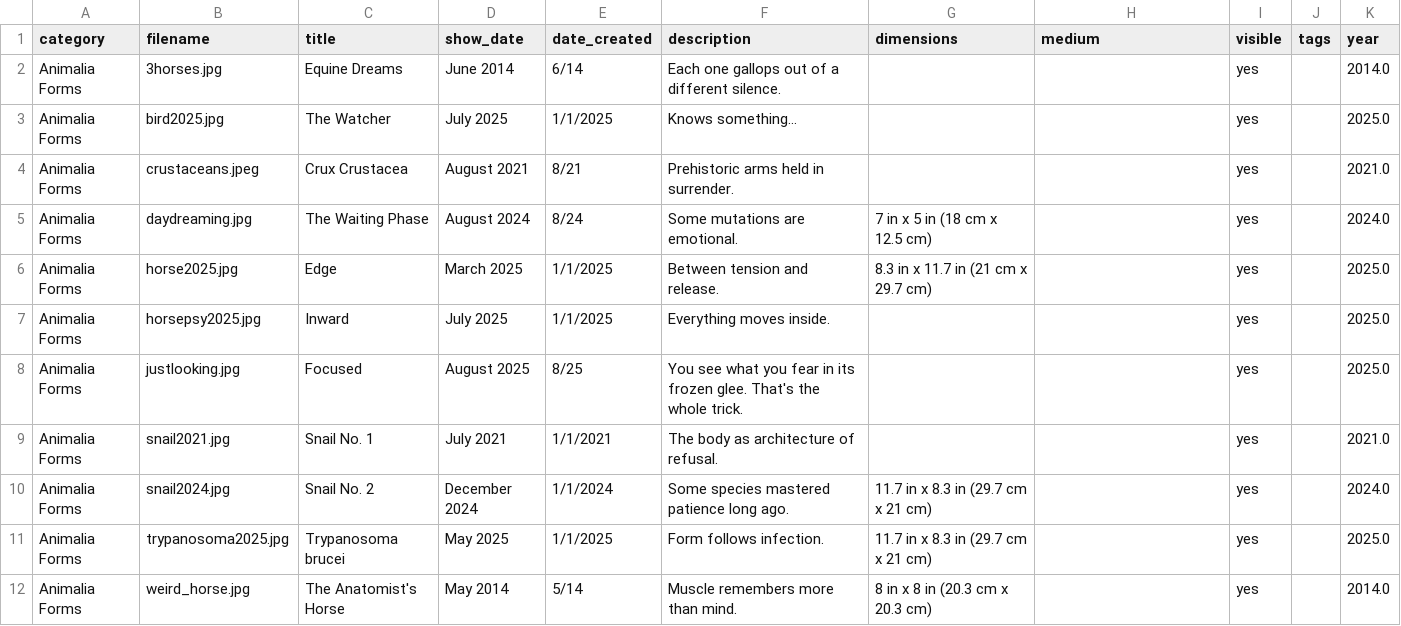
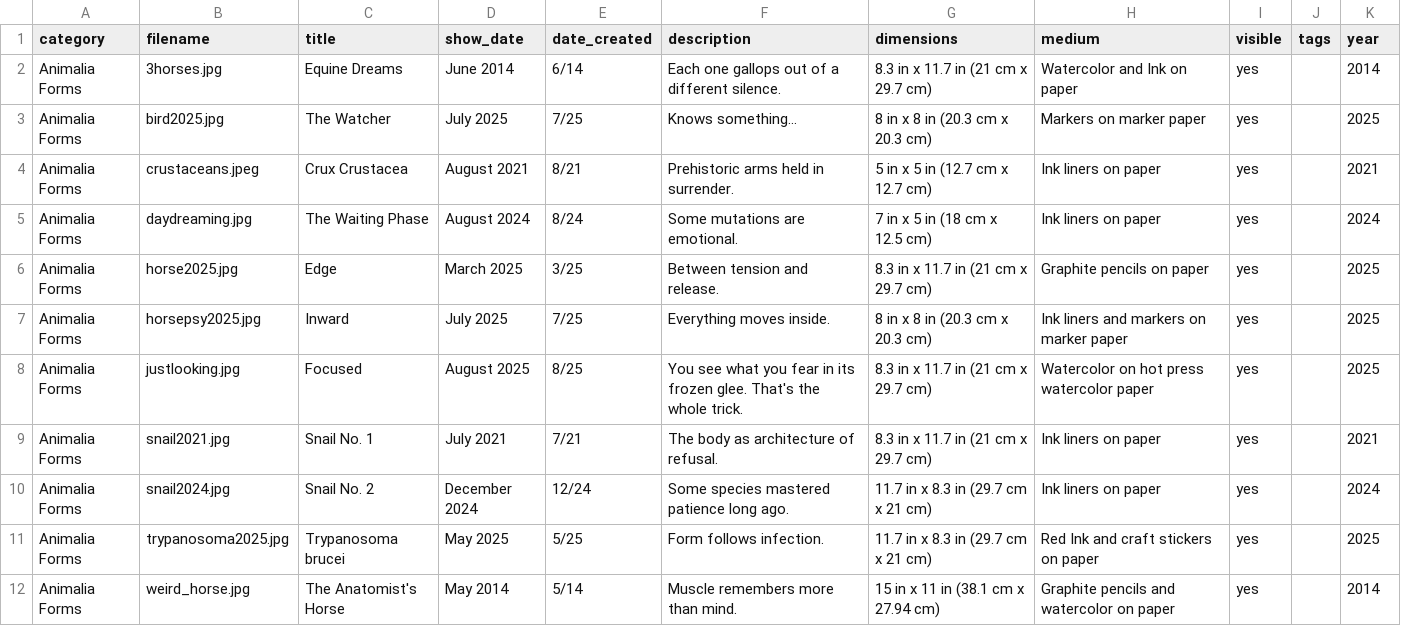
Before and after one commit to aparfenen/aparfenen-art, a CSV file: gallery_metadata.csv, drawn as a sheet; only a part is shown; the diff covers the shown part only.

Commit message:
small fixes of metadata table

```diff
--- a/gallery_metadata.csv
+++ b/gallery_metadata.csv
@@ -1,12 +1,12 @@
 category,filename,title,show_date,date_created,description,dimensions,medium,visible,tags,year
-Animalia Forms,3horses.jpg,Equine Dreams,June 2014,6/14,Each one gallops out of a different silence.,,,yes,,2014.0
-Animalia Forms,bird2025.jpg,The Watcher,July 2025,1/1/2025,Knows something…,,,yes,,2025.0
-Animalia Forms,crustaceans.jpeg,Crux Crustacea,August 2021,8/21,Prehistoric arms held in surrender.,,,yes,,2021.0
-Animalia Forms,daydreaming.jpg,The Waiting Phase,August 2024,8/24,Some mutations are emotional.,7 in x 5 in (18 cm x 12.5 cm),,yes,,2024.0
-Animalia Forms,horse2025.jpg,Edge,March 2025,1/1/2025,Between tension and release.,8.3 in x 11.7 in (21 cm x 29.7 cm),,yes,,2025.0
-Animalia Forms,horsepsy2025.jpg,Inward,July 2025,1/1/2025,Everything moves inside.,,,yes,,2025.0
-Animalia Forms,justlooking.jpg,Focused,August 2025,8/25,You see what you fear in its frozen glee. That's the whole trick.,,,yes,,2025.0
-Animalia Forms,snail2021.jpg,Snail No. 1,July 2021,1/1/2021,The body as architecture of refusal.,,,yes,,2021.0
-Animalia Forms,snail2024.jpg,Snail No. 2,December 2024,1/1/2024,Some species mastered patience long ago.,11.7 in x 8.3 in (29.7 cm x 21 cm),,yes,,2024.0
-Animalia Forms,trypanosoma2025.jpg,Trypanosoma brucei,May 2025,1/1/2025,Form follows infection.,11.7 in x 8.3 in (29.7 cm x 21 cm),,yes,,2025.0
-Animalia Forms,weird_horse.jpg,The Anatomist's Horse,May 2014,5/14,Muscle remembers more than mind.,8 in x 8 in (20.3 cm x 20.3 cm),,yes,,2014.0
+Animalia Forms,3horses.jpg,Equine Dreams,June 2014,6/14,Each one gallops out of a different silence.,8.3 in x 11.7 in (21 cm x 29.7 cm),Watercolor and Ink on paper,yes,,2014
+Animalia Forms,bird2025.jpg,The Watcher,July 2025,7/25,Knows something…,8 in x 8 in (20.3 cm x 20.3 cm),Markers on marker paper,yes,,2025
+Animalia Forms,crustaceans.jpeg,Crux Crustacea,August 2021,8/21,Prehistoric arms held in surrender.,5 in x  5 in (12.7 cm x 12.7 cm),Ink liners on paper,yes,,2021
+Animalia Forms,daydreaming.jpg,The Waiting Phase,August 2024,8/24,Some mutations are emotional.,7 in x 5 in (18 cm x 12.5 cm),Ink liners on paper,yes,,2024
+Animalia Forms,horse2025.jpg,Edge,March 2025,3/25,Between tension and release.,8.3 in x 11.7 in (21 cm x 29.7 cm),Graphite pencils on paper,yes,,2025
+Animalia Forms,horsepsy2025.jpg,Inward,July 2025,7/25,Everything moves inside.,8 in x 8 in (20.3 cm x 20.3 cm),Ink liners and markers on marker paper,yes,,2025
+Animalia Forms,justlooking.jpg,Focused,August 2025,8/25,You see what you fear in its frozen glee. That's the whole trick.,8.3 in x 11.7 in (21 cm x 29.7 cm),Watercolor on hot press watercolor paper,yes,,2025
+Animalia Forms,snail2021.jpg,Snail No. 1,July 2021,7/21,The body as architecture of refusal.,8.3 in x 11.7 in (21 cm x 29.7 cm),Ink liners on paper,yes,,2021
+Animalia Forms,snail2024.jpg,Snail No. 2,December 2024,12/24,Some species mastered patience long ago.,11.7 in x 8.3 in (29.7 cm x 21 cm),Ink liners on paper,yes,,2024
+Animalia Forms,trypanosoma2025.jpg,Trypanosoma brucei,May 2025,5/25,Form follows infection.,11.7 in x 8.3 in (29.7 cm x 21 cm),Red Ink and craft stickers on paper,yes,,2025
+Animalia Forms,weird_horse.jpg,The Anatomist's Horse,May 2014,5/14,Muscle remembers more than mind.,15 in x 11 in (38.1 cm x 27.94 cm),Graphite pencils and watercolor on paper,yes,,2014
```
Also changed, not shown: 140 edited cells elsewhere in this file, 4 other files.
